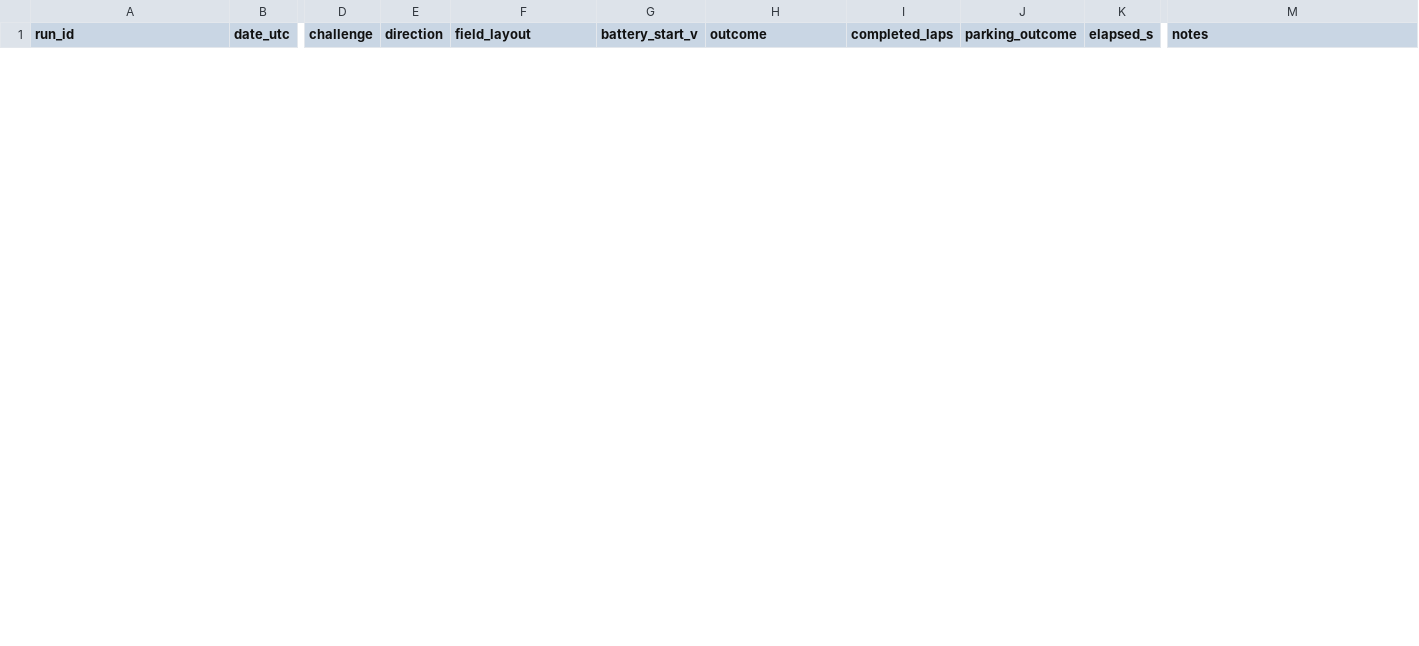
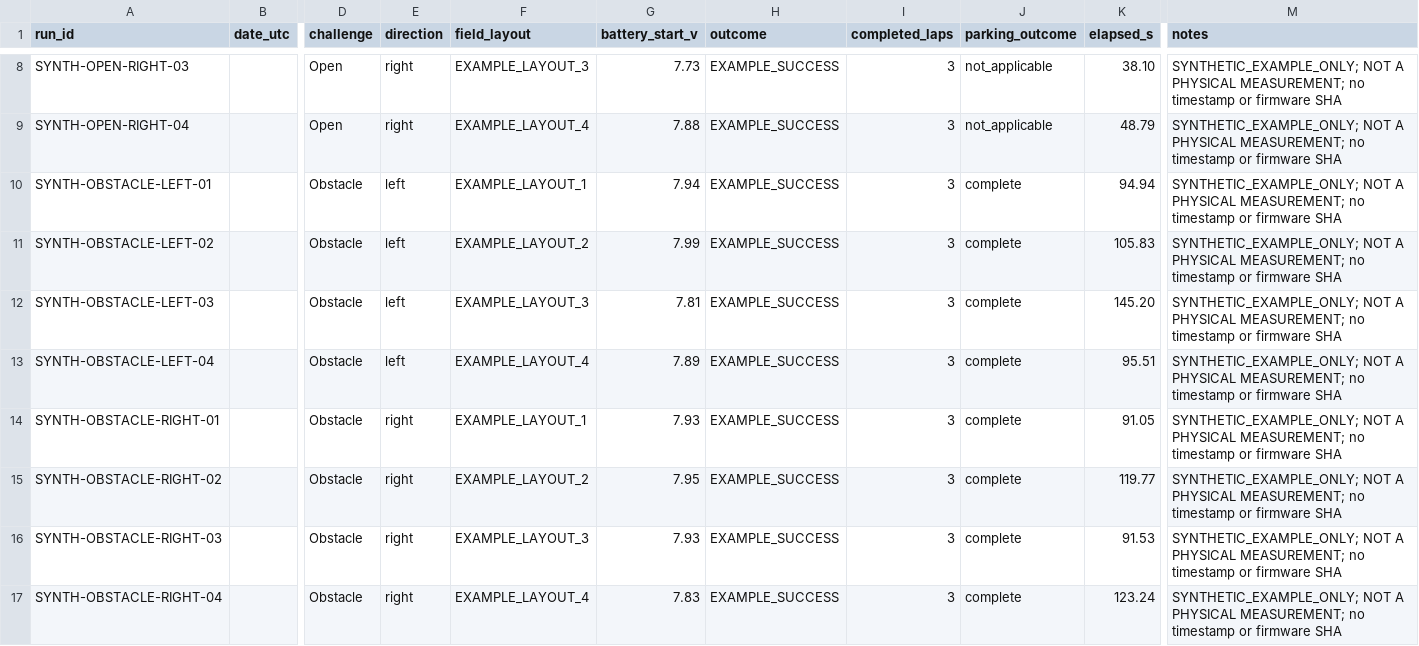
Before and after one commit to andreipopescufilimon/WRO2026_Future_Engineers, a CSV file: docs/validation/physical/challenge_runs.csv, drawn as a sheet; only a part is shown, gaps mark what is left out; rows hold the shown columns only; the diff covers the shown part only; the diff names each change by its address in the sheet, - before the commit and + after, or states it on an @@ line.

```diff
--- a/docs/validation/physical/challenge_runs.csv
+++ b/docs/validation/physical/challenge_runs.csv
+row 8: SYNTH-OPEN-RIGHT-03 |  | Open | right | EXAMPLE_LAYOUT_3 | 7.73 | EXAMPLE_SUCCESS | 3 | not_applicable | 38.10 | SYNTHETIC_EXAMPLE_ONLY; NOT A PHYSICAL MEASUREMENT; no timestamp or firmware SHA
+row 9: SYNTH-OPEN-RIGHT-04 |  | Open | right | EXAMPLE_LAYOUT_4 | 7.88 | EXAMPLE_SUCCESS | 3 | not_applicable | 48.79 | SYNTHETIC_EXAMPLE_ONLY; NOT A PHYSICAL MEASUREMENT; no timestamp or firmware SHA
+row 10: SYNTH-OBSTACLE-LEFT-01 |  | Obstacle | left | EXAMPLE_LAYOUT_1 | 7.94 | EXAMPLE_SUCCESS | 3 | complete | 94.94 | SYNTHETIC_EXAMPLE_ONLY; NOT A PHYSICAL MEASUREMENT; no timestamp or firmware SHA
+row 11: SYNTH-OBSTACLE-LEFT-02 |  | Obstacle | left | EXAMPLE_LAYOUT_2 | 7.99 | EXAMPLE_SUCCESS | 3 | complete | 105.83 | SYNTHETIC_EXAMPLE_ONLY; NOT A PHYSICAL MEASUREMENT; no timestamp or firmware SHA
+row 12: SYNTH-OBSTACLE-LEFT-03 |  | Obstacle | left | EXAMPLE_LAYOUT_3 | 7.81 | EXAMPLE_SUCCESS | 3 | complete | 145.20 | SYNTHETIC_EXAMPLE_ONLY; NOT A PHYSICAL MEASUREMENT; no timestamp or firmware SHA
+row 13: SYNTH-OBSTACLE-LEFT-04 |  | Obstacle | left | EXAMPLE_LAYOUT_4 | 7.89 | EXAMPLE_SUCCESS | 3 | complete | 95.51 | SYNTHETIC_EXAMPLE_ONLY; NOT A PHYSICAL MEASUREMENT; no timestamp or firmware SHA
+row 14: SYNTH-OBSTACLE-RIGHT-01 |  | Obstacle | right | EXAMPLE_LAYOUT_1 | 7.93 | EXAMPLE_SUCCESS | 3 | complete | 91.05 | SYNTHETIC_EXAMPLE_ONLY; NOT A PHYSICAL MEASUREMENT; no timestamp or firmware SHA
+row 15: SYNTH-OBSTACLE-RIGHT-02 |  | Obstacle | right | EXAMPLE_LAYOUT_2 | 7.95 | EXAMPLE_SUCCESS | 3 | complete | 119.77 | SYNTHETIC_EXAMPLE_ONLY; NOT A PHYSICAL MEASUREMENT; no timestamp or firmware SHA
+row 16: SYNTH-OBSTACLE-RIGHT-03 |  | Obstacle | right | EXAMPLE_LAYOUT_3 | 7.93 | EXAMPLE_SUCCESS | 3 | complete | 91.53 | SYNTHETIC_EXAMPLE_ONLY; NOT A PHYSICAL MEASUREMENT; no timestamp or firmware SHA
+row 17: SYNTH-OBSTACLE-RIGHT-04 |  | Obstacle | right | EXAMPLE_LAYOUT_4 | 7.83 | EXAMPLE_SUCCESS | 3 | complete | 123.24 | SYNTHETIC_EXAMPLE_ONLY; NOT A PHYSICAL MEASUREMENT; no timestamp or firmware SHA
```
Also changed, not shown: 6 added rows and 4 removed rows elsewhere in this file, docs/validation/physical/build_verification.csv, docs/validation/physical/functional_checks.csv, 9 other files.
